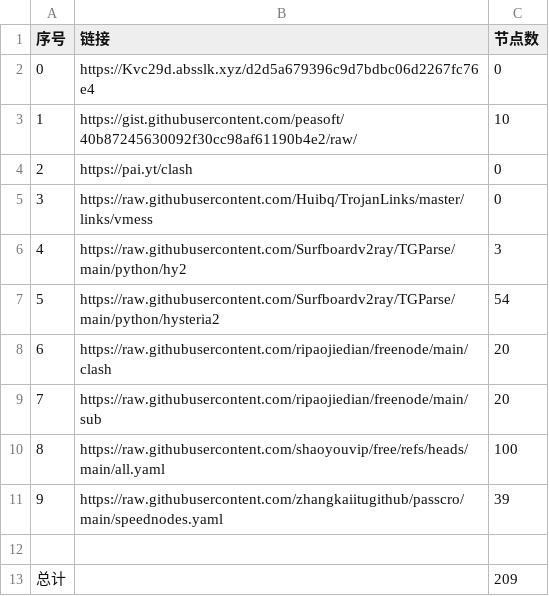
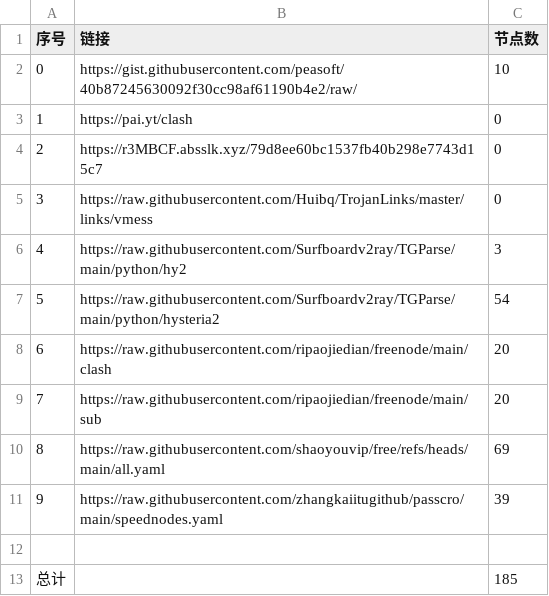
Before and after one commit to chaoduzj/NoMoreWalls, a CSV file: list_result.csv, drawn as a sheet.

```diff
--- a/list_result.csv
+++ b/list_result.csv
@@ -1,5 +1,5 @@
 序号,链接,节点数
-0,https://Kvc29d.absslk.xyz/d2d5a679396c9d7bdbc06d2267fc76e4,0
-1,https://gist.githubusercontent.com/peasoft/40b87245630092f30cc98af61190b4e2/raw/,10
-2,https://pai.yt/clash,0
+0,https://gist.githubusercontent.com/peasoft/40b87245630092f30cc98af61190b4e2/raw/,10
+1,https://pai.yt/clash,0
+2,https://r3MBCF.absslk.xyz/79d8ee60bc1537fb40b298e7743d15c7,0
 3,https://raw.githubusercontent.com/Huibq/TrojanLinks/master/links/vmess,0
@@ -9,5 +9,5 @@
 7,https://raw.githubusercontent.com/ripaojiedian/freenode/main/sub,20
-8,https://raw.githubusercontent.com/shaoyouvip/free/refs/heads/main/all.yaml,100
+8,https://raw.githubusercontent.com/shaoyouvip/free/refs/heads/main/all.yaml,69
 9,https://raw.githubusercontent.com/zhangkaiitugithub/passcro/main/speednodes.yaml,39
 
-总计,,209
+总计,,185
```
Also changed, not shown: 25 other files.
